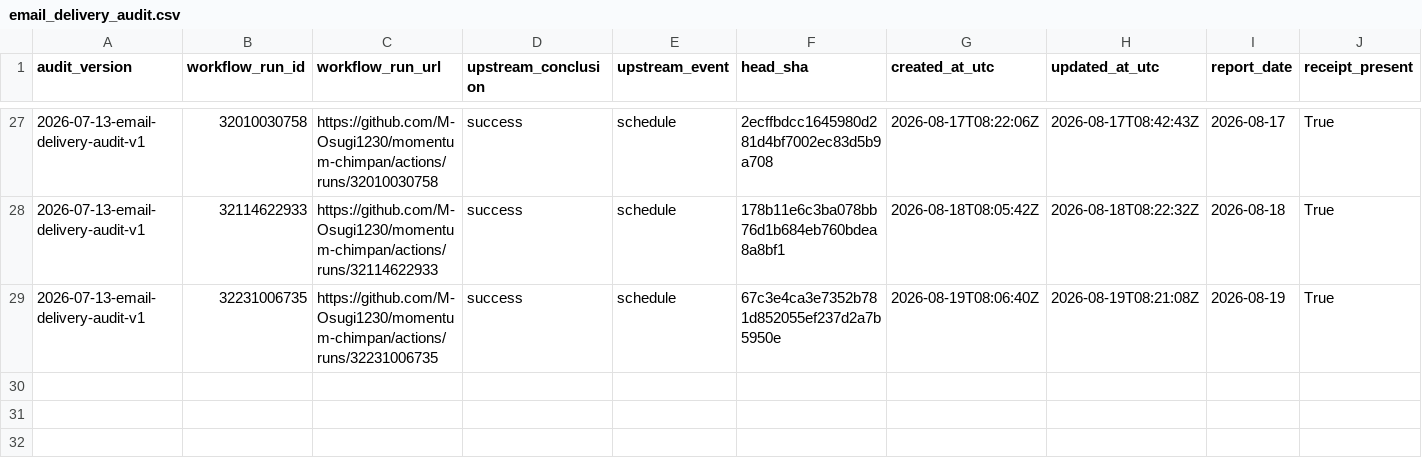
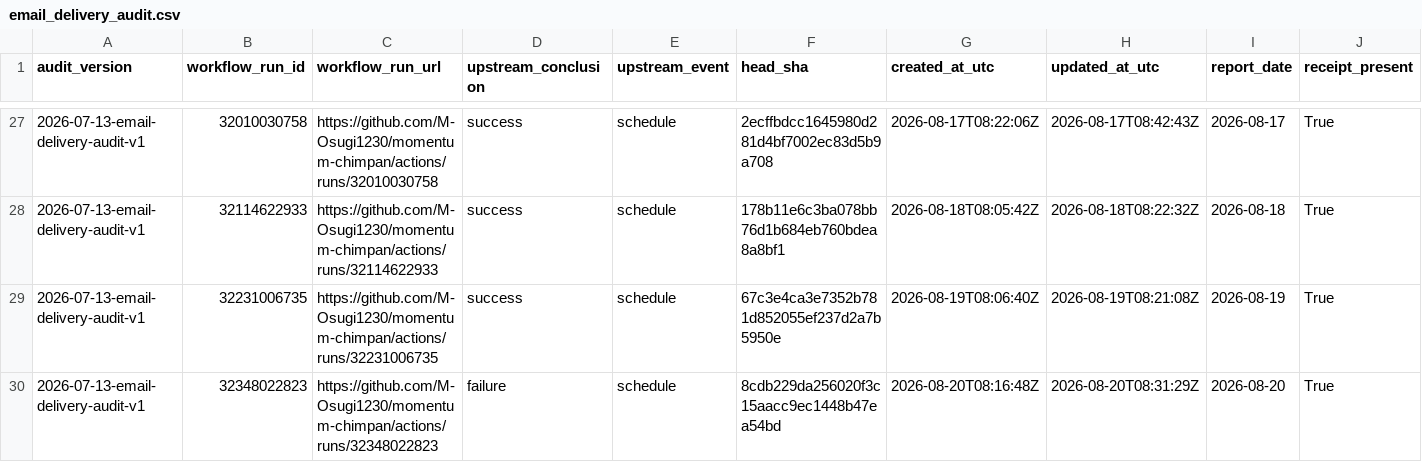
Before and after one commit to M-Osugi1230/momentum-chimpan, a CSV file: research/operations/email_delivery_audit.csv, drawn as a sheet; only a part is shown, gaps mark what is left out; rows hold the shown columns only; the diff names each change by its address in the sheet, - before the commit and + after, or states it on an @@ line.

```diff
--- a/research/operations/email_delivery_audit.csv
+++ b/research/operations/email_delivery_audit.csv
+row 30: 2026-07-13-email-delivery-audit-v1 | 32348022823 | https://github.com/M-Osugi1230/momentum-chimpan/actions/runs/32348022823 | failure | schedule | 8cdb229da256020f3c15aacc9ec1448b47ea54bd | 2026-08-20T08:16:48Z | 2026-08-20T08:31:29Z | 2026-08-20 | True
```
Also changed, not shown: 1 other file.
